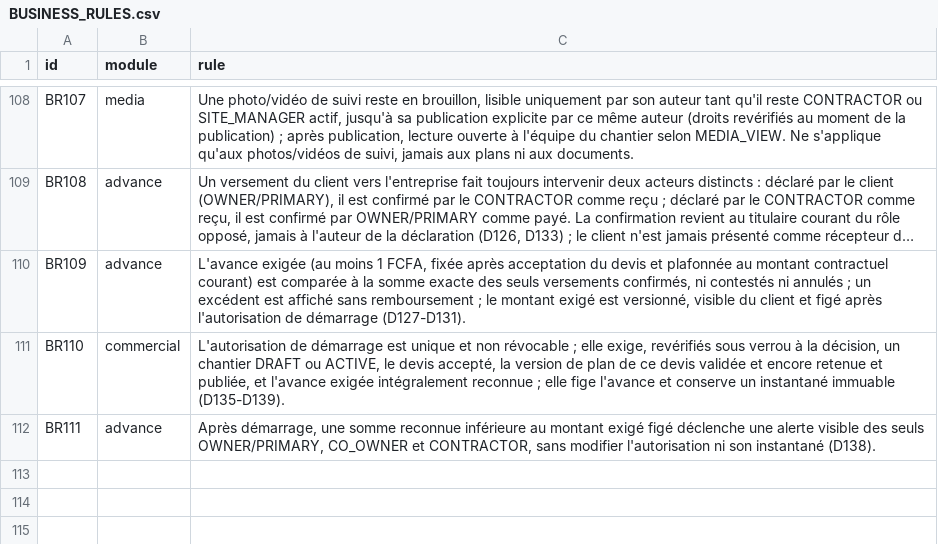
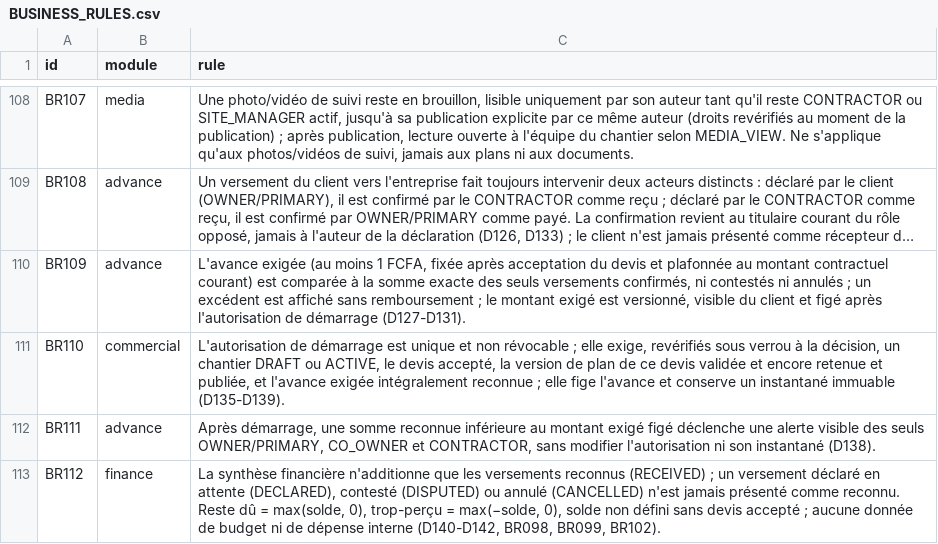
Before and after one commit to oumartata/ChantierLive, a CSV file: BUSINESS_RULES.csv, drawn as a sheet; only a part is shown, gaps mark what is left out; long unchanged cells end in ….

```diff
--- a/BUSINESS_RULES.csv
+++ b/BUSINESS_RULES.csv
@@ -112 +112,2 @@ BR110,commercial,"L'autorisation de démarrage est unique et non révocable ; el
 BR111,advance,"Après démarrage, une somme reconnue inférieure au montant exigé figé déclenche une alerte visible des seuls OWNER/PRIMARY, CO_OWNER et CONTRACTOR, sans modifier l'autorisation ni son instantané (D138)."
+BR112,finance,"La synthèse financière n'additionne que les versements reconnus (RECEIVED) ; un versement déclaré en attente (DECLARED), contesté (DISPUTED) ou annulé (CANCELLED) n'est jamais présenté comme reconnu. Reste dû = max(solde, 0), trop-perçu = max(−solde, 0), solde non défini sans devis accepté ; aucune donnée de budget ni de dépense interne (D140-D142, BR098, BR099, BR102)."
```
Also changed, not shown: PERMISSIONS.csv, 1 other file.
